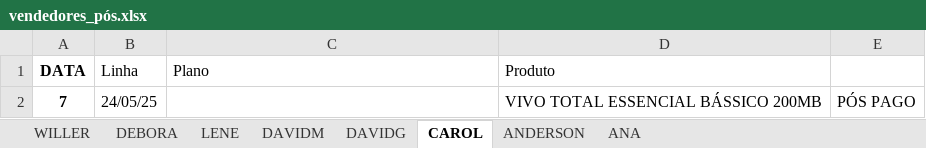
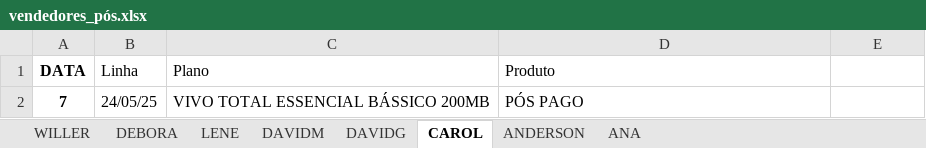
Before and after one commit to DevViictor/vivo-deshborad, an Excel workbook: excel_file/vendedores_pós.xlsx, sheet CAROL, drawn as a sheet; values as stored, in another font and other column widths than the file's, no borders; the diff names each change by its address in the sheet, - before the commit and + after, or states it on an @@ line.

```diff
--- a/excel_file/vendedores_pós.xlsx (sheet CAROL)
+++ b/excel_file/vendedores_pós.xlsx (sheet CAROL)
-C2 (Plano): (empty)
+C2 (Plano): VIVO TOTAL ESSENCIAL BÁSSICO 200MB
-D2 (Produto): VIVO TOTAL ESSENCIAL BÁSSICO 200MB
+D2 (Produto): PÓS PAGO
-E2: PÓS PAGO
+E2: (empty)
```
Also changed, not shown: excel_file/pós_dados.xlsx, 4 other files.
